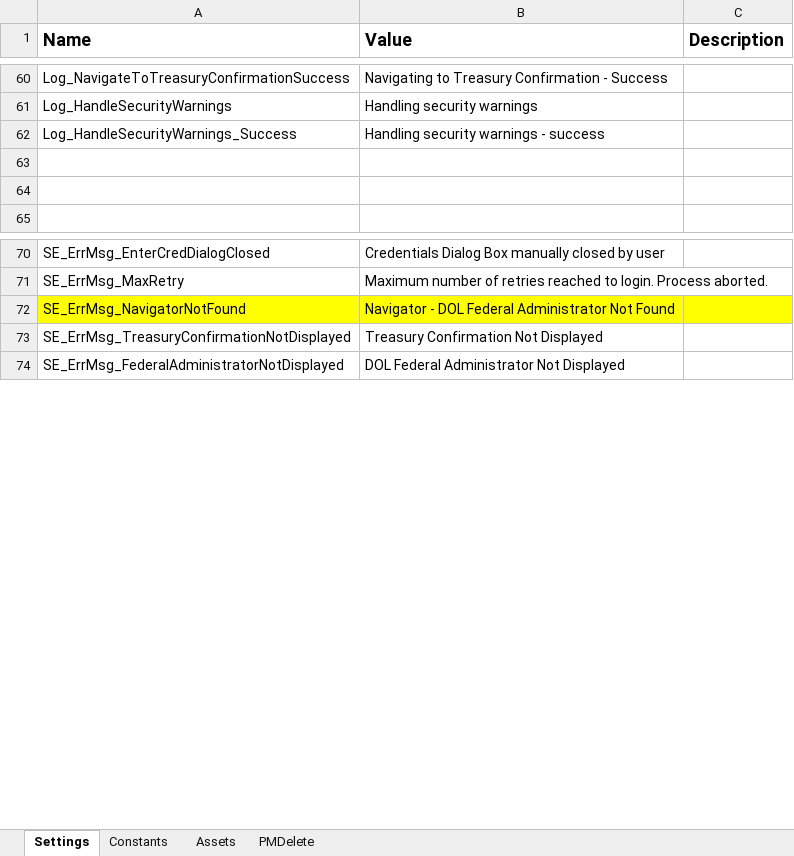
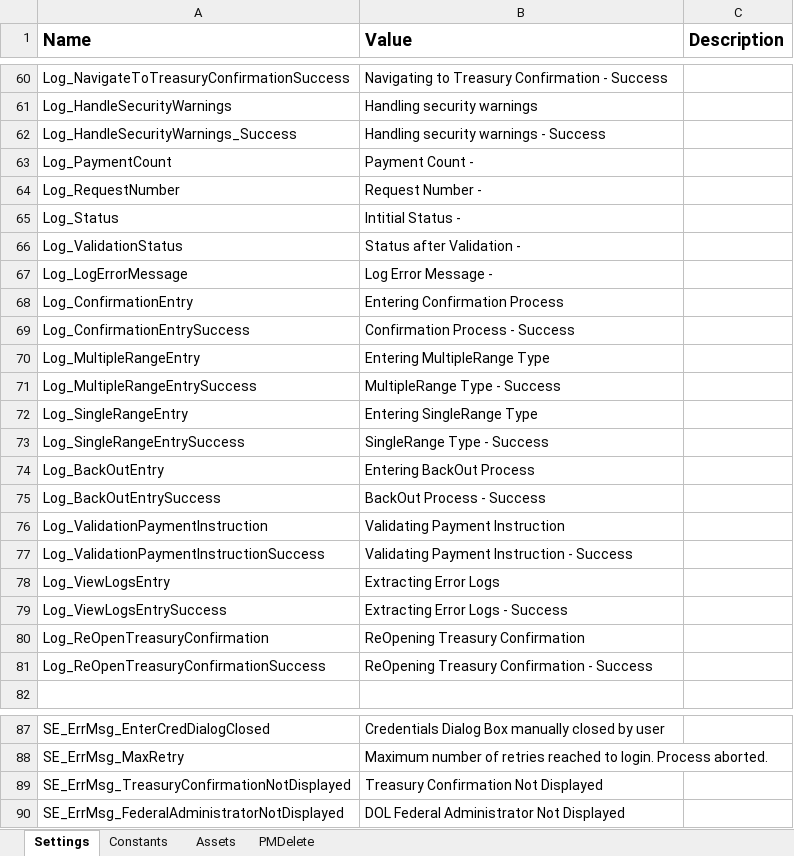
Before and after one commit to FedBotFactory/TreasuryConfirmation, an Excel workbook: Data/Config.xlsx, sheet Settings, drawn as a sheet; only a part is shown, gaps mark what is left out; values as stored, in another font and other column widths than the file's, no borders; removed rows and columns are numbered as before the commit, all else as after; the diff covers the shown part only; the diff names each change by its address in the sheet, - before the commit and + after, or states it on an @@ line.

Commit message:
Updated 'BackOutProcess' WorkFlow

```diff
--- a/Data/Config.xlsx (sheet Settings)
+++ b/Data/Config.xlsx (sheet Settings)
-B62 (Value): Handling security warnings - success
+B62 (Value): Handling security warnings - Success
-row 63: (empty)
+row 63: Log_PaymentCount | Payment Count -
-row 64: (empty)
+row 64: Log_RequestNumber | Request Number -
+row 65: Log_Status | Intitial Status -
+row 66: Log_ValidationStatus | Status after Validation -
+row 67: Log_LogErrorMessage | Log Error Message -
+row 68: Log_ConfirmationEntry | Entering Confirmation Process
+row 69: Log_ConfirmationEntrySuccess | Confirmation Process - Success
+row 70: Log_MultipleRangeEntry | Entering MultipleRange Type
+row 71: Log_MultipleRangeEntrySuccess | MultipleRange Type - Success
+row 72: Log_SingleRangeEntry | Entering SingleRange Type
+row 73: Log_SingleRangeEntrySuccess | SingleRange Type - Success
+row 74: Log_BackOutEntry | Entering BackOut Process
+row 75: Log_BackOutEntrySuccess | BackOut Process - Success
+row 76: Log_ValidationPaymentInstruction | Validating Payment Instruction
+row 77: Log_ValidationPaymentInstructionSuccess | Validating Payment Instruction - Success
+row 78: Log_ViewLogsEntry | Extracting Error Logs
+row 79: Log_ViewLogsEntrySuccess | Extracting Error Logs - Success
+row 80: Log_ReOpenTreasuryConfirmation | ReOpening Treasury Confirmation
+row 81: Log_ReOpenTreasuryConfirmationSuccess | ReOpening Treasury Confirmation - Success
-row 72: SE_ErrMsg_NavigatorNotFound | Navigator - DOL Federal Administrator Not Found
```
Also changed, not shown: 14 added rows elsewhere in this sheet, 34 other files.
